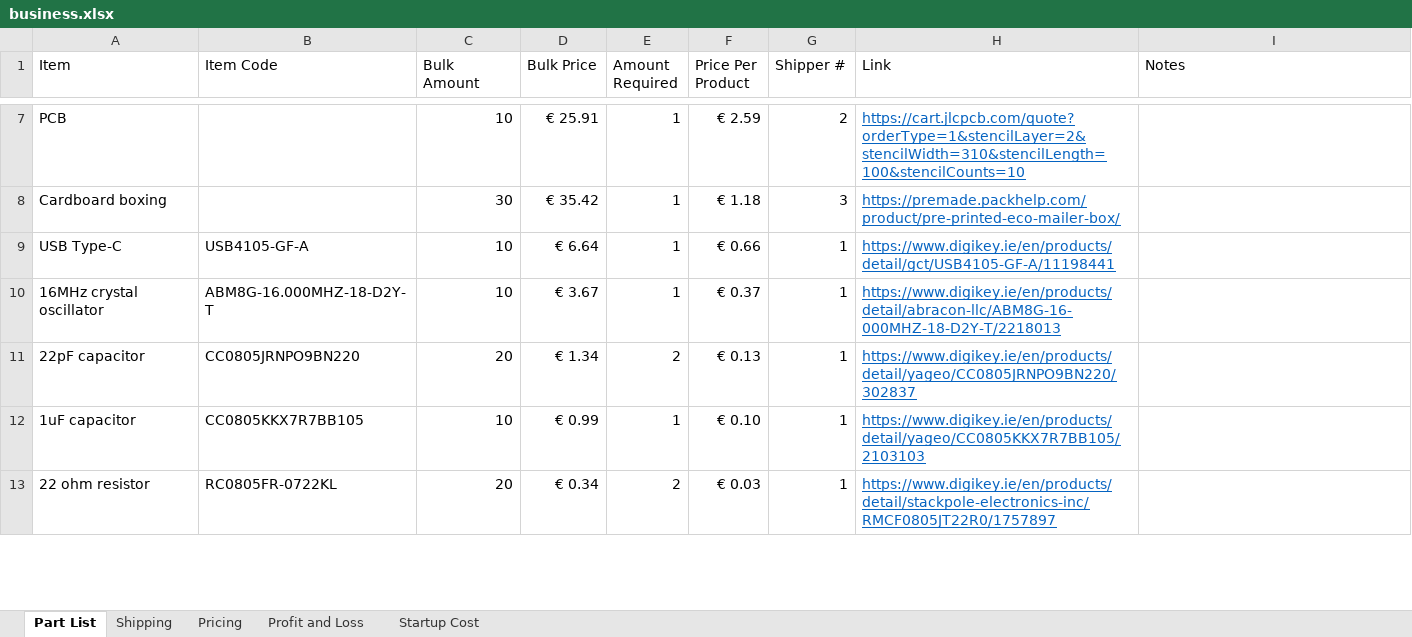
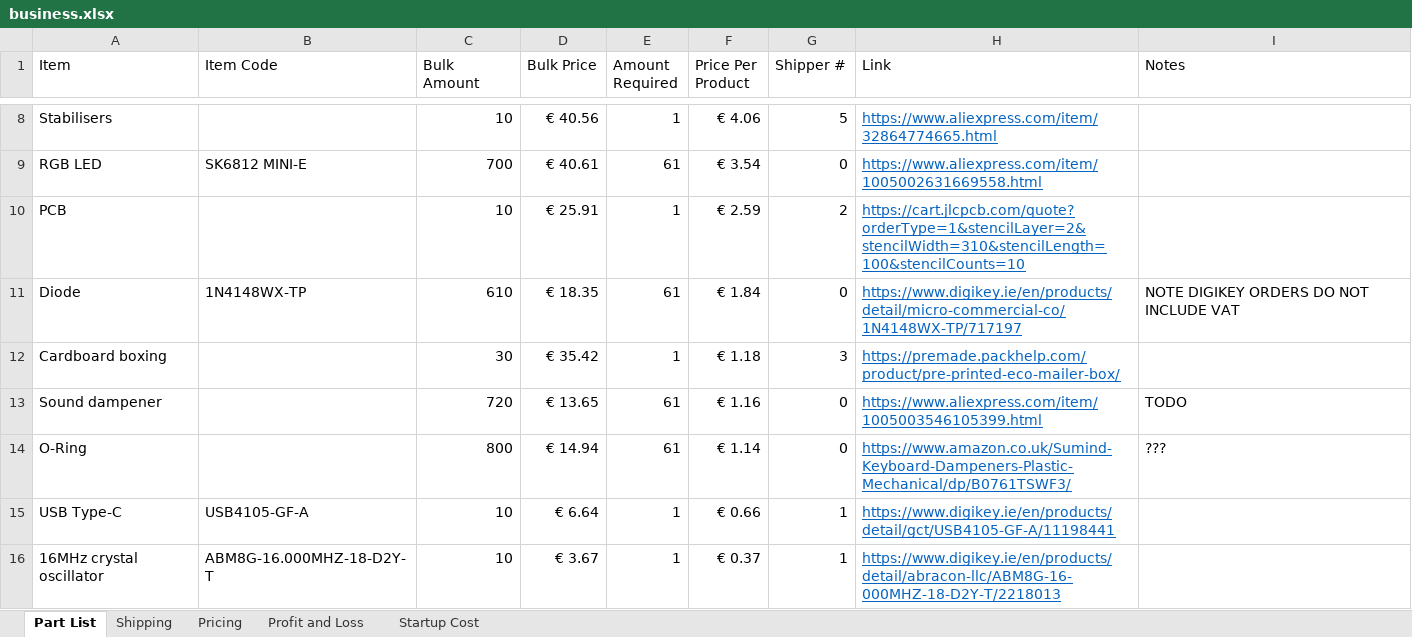
Before and after one commit to Slinthn/usbkb, an Excel workbook: business/business.xlsx, sheet Part List, drawn as a sheet; only a part is shown, gaps mark what is left out; the shorter side is filled out with more unchanged rows; values as stored, in another font and other column widths than the file's, no borders; conditional formats and table styles not drawn; the diff covers the shown part only; the diff names each change by its address in the sheet, - before the commit and + after, or states it on an @@ line.

Commit message:
Changes to PCB layout, design, diodes, leds, code, everything

```diff
--- a/business/business.xlsx (sheet Part List)
+++ b/business/business.xlsx (sheet Part List)
@@ row 15 moved to row 8: Stabilisers @@
+row 9: RGB LED | SK6812 MINI-E | 700 | € 40.61 | 61 | € 3.54 | 0 | https://www.aliexpress.com/item/1005002631669558.html
+row 11: Diode | 1N4148WX-TP | 610 | € 18.35 | 61 | € 1.84 | 0 | https://www.digikey.ie/en/products/detail/micro-commercial-co/1N4148WX-TP/717197 | NOTE DIGIKEY ORDERS DO NOT INCLUDE VAT
+row 13: Sound dampener |  | 720 | € 13.65 | 61 | € 1.16 | 0 | https://www.aliexpress.com/item/1005003546105399.html | TODO
+row 14: O-Ring |  | 800 | € 14.94 | 61 | € 1.14 | 0 | https://www.amazon.co.uk/Sumind-Keyboard-Dampeners-Plastic-Mechanical/dp/B0761TSWF3/ | ???
```
Also changed, not shown: 2 added rows, 4 removed rows and 9 edited cells elsewhere in this sheet, sheet Shipping, sheet Pricing, sheet Profit and Loss, sheet Startup Cost, 37 other files.
